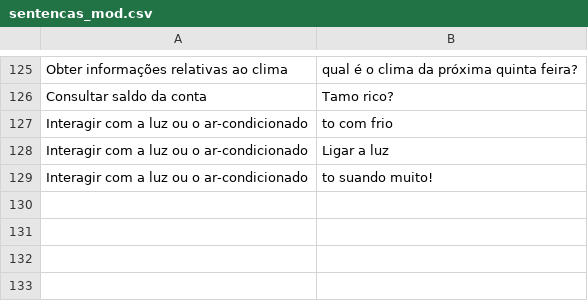
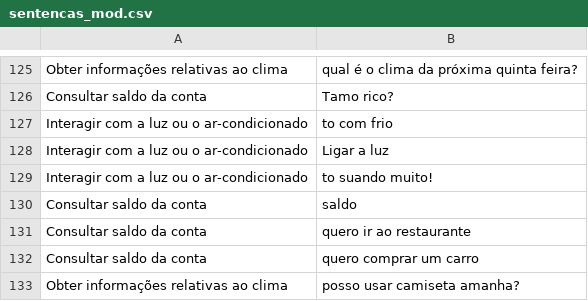
Before and after one commit to GabrielLigeiro/PLN-Projeto-2, a CSV file: sentencas_mod.csv, drawn as a sheet; only a part is shown, gaps mark what is left out.

```diff
--- a/sentencas_mod.csv
+++ b/sentencas_mod.csv
@@ -129 +129,5 @@ Interagir com a luz ou o ar-condicionado,Ligar a luz
 Interagir com a luz ou o ar-condicionado,to suando muito!
+Consultar saldo da conta,saldo
+Consultar saldo da conta,quero ir ao restaurante
+Consultar saldo da conta,quero comprar um carro
+Obter informações relativas ao clima,posso usar camiseta amanha?
```
Also changed, not shown: 1 other file.
